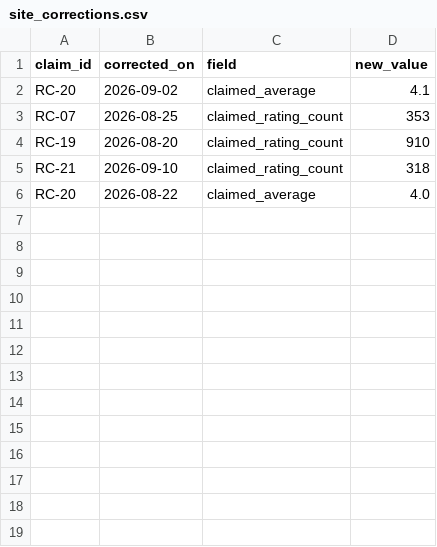
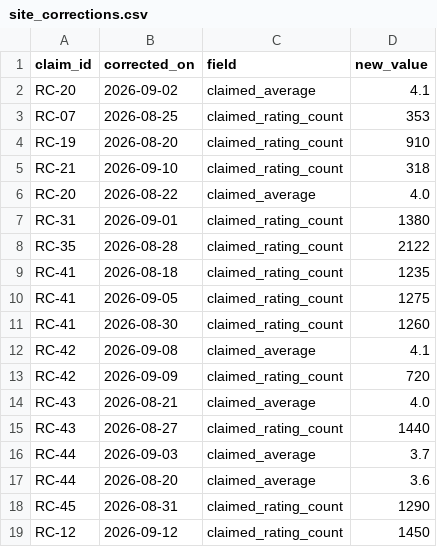
Before and after one commit to saavanqazi/Task02, a CSV file: tech-b53-t4-store-rating-claim-verification/environment/input/site_corrections.csv, drawn as a sheet.

```diff
--- a/tech-b53-t4-store-rating-claim-verification/environment/input/site_corrections.csv
+++ b/tech-b53-t4-store-rating-claim-verification/environment/input/site_corrections.csv
@@ -6 +6,14 @@ RC-21,2026-09-10,claimed_rating_count,318
 RC-20,2026-08-22,claimed_average,4.0
+RC-31,2026-09-01,claimed_rating_count,1380
+RC-35,2026-08-28,claimed_rating_count,2122
+RC-41,2026-08-18,claimed_rating_count,1235
+RC-41,2026-09-05,claimed_rating_count,1275
+RC-41,2026-08-30,claimed_rating_count,1260
+RC-42,2026-09-08,claimed_average,4.1
+RC-42,2026-09-09,claimed_rating_count,720
+RC-43,2026-08-21,claimed_average,4.0
+RC-43,2026-08-27,claimed_rating_count,1440
+RC-44,2026-09-03,claimed_average,3.7
+RC-44,2026-08-20,claimed_average,3.6
+RC-45,2026-08-31,claimed_rating_count,1290
+RC-12,2026-09-12,claimed_rating_count,1450
```
Also changed, not shown: tech-b53-t4-store-rating-claim-verification/environment/input/claims.csv, tech-b53-t4-store-rating-claim-verification/environment/input/listing_changes.csv, 13 other files.
